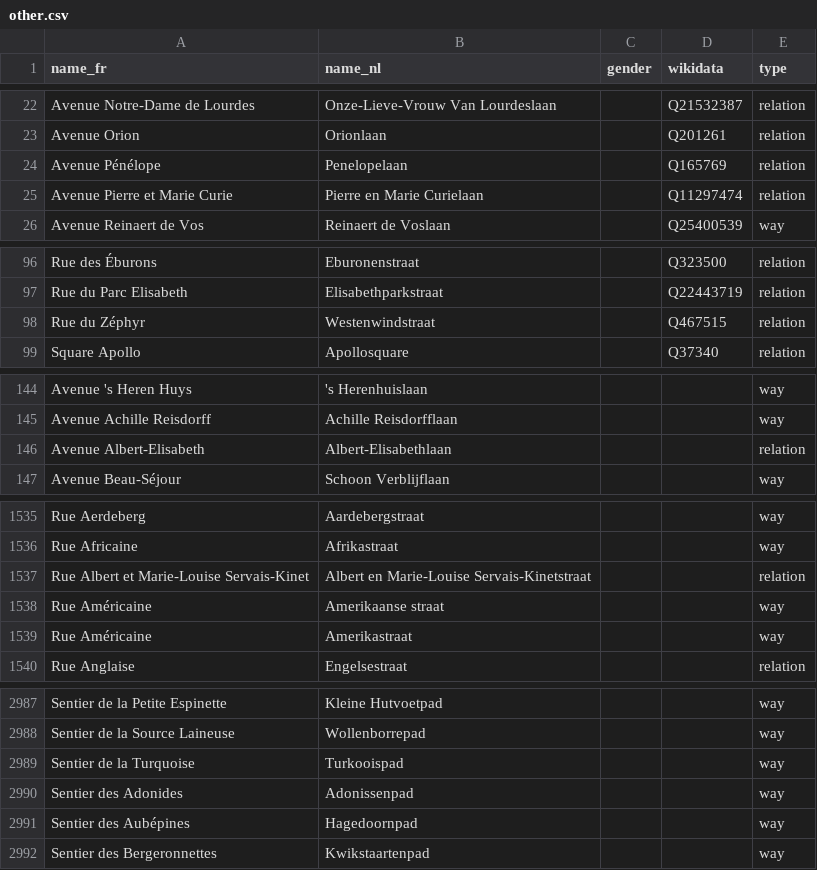
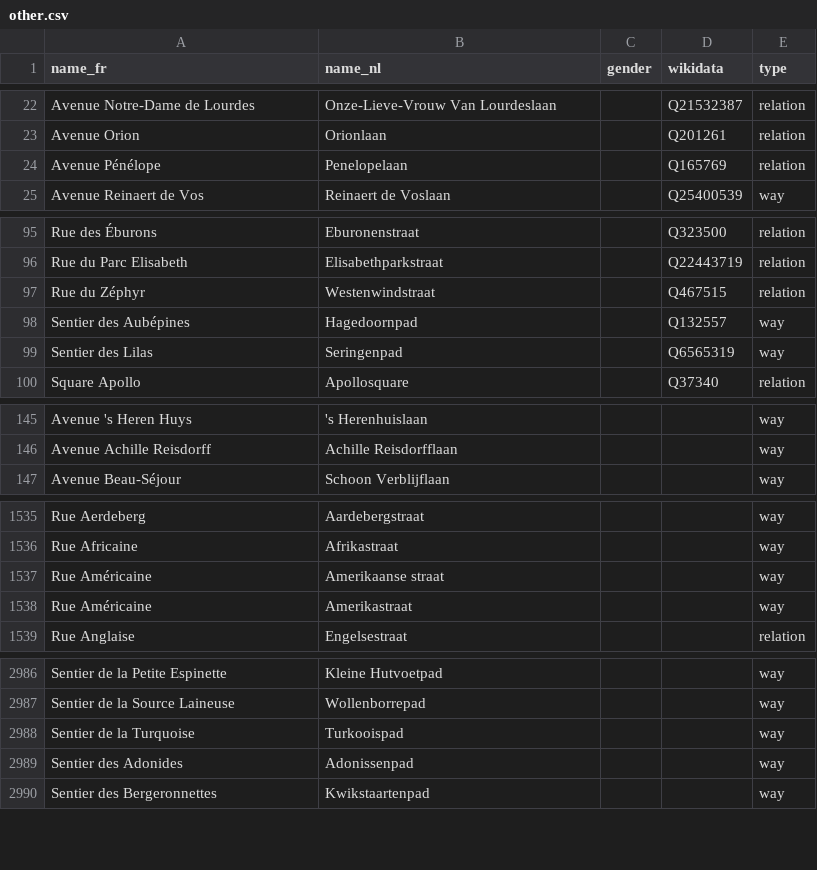
Before and after one commit to EqualStreetNames/equalstreetnames, a CSV file: static/other.csv, drawn as a sheet; only a part is shown, gaps mark what is left out; removed rows and columns are numbered as before the commit, all else as after; the diff covers the shown part only; the diff names each change by its address in the sheet, - before the commit and + after, or states it on an @@ line.

```diff
--- a/static/other.csv
+++ b/static/other.csv
-row 25: Avenue Pierre et Marie Curie | Pierre en Marie Curielaan |  | Q11297474 | relation
+row 98: Sentier des Aubépines | Hagedoornpad |  | Q132557 | way
+row 99: Sentier des Lilas | Seringenpad |  | Q6565319 | way
-row 146: Avenue Albert-Elisabeth | Albert-Elisabethlaan |  |  | relation
-row 1537: Rue Albert et Marie-Louise Servais-Kinet | Albert en Marie-Louise Servais-Kinetstraat |  |  | relation
-row 2991: Sentier des Aubépines | Hagedoornpad |  |  | way
```
Also changed, not shown: 1 removed row elsewhere in this file, static/gender.csv, 3 other files.
